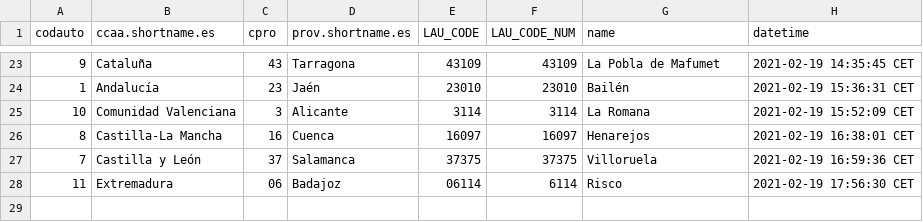
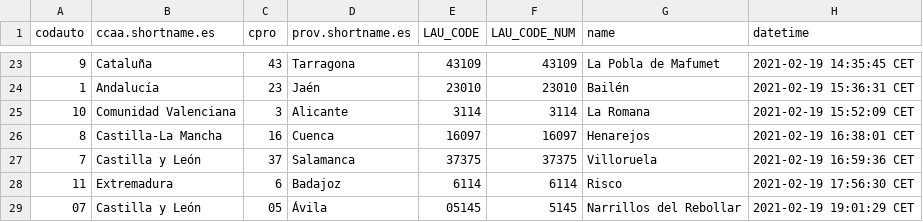
Before and after one commit to dieghernan/testr, a CSV file: assets/datalog.csv, drawn as a sheet; only a part is shown, gaps mark what is left out.

```diff
--- a/assets/datalog.csv
+++ b/assets/datalog.csv
@@ -27,2 +27,3 @@
 "7","Castilla y León","37","Salamanca","37375",37375,"Villoruela","2021-02-19 16:59:36 CET"
-"11","Extremadura","06","Badajoz","06114",6114,"Risco","2021-02-19 17:56:30 CET"
+"11","Extremadura","6","Badajoz","6114",6114,"Risco","2021-02-19 17:56:30 CET"
+"07","Castilla y León","05","Ávila","05145",5145,"Narrillos del Rebollar","2021-02-19 19:01:29 CET"
```
Also changed, not shown: 1 other file.
